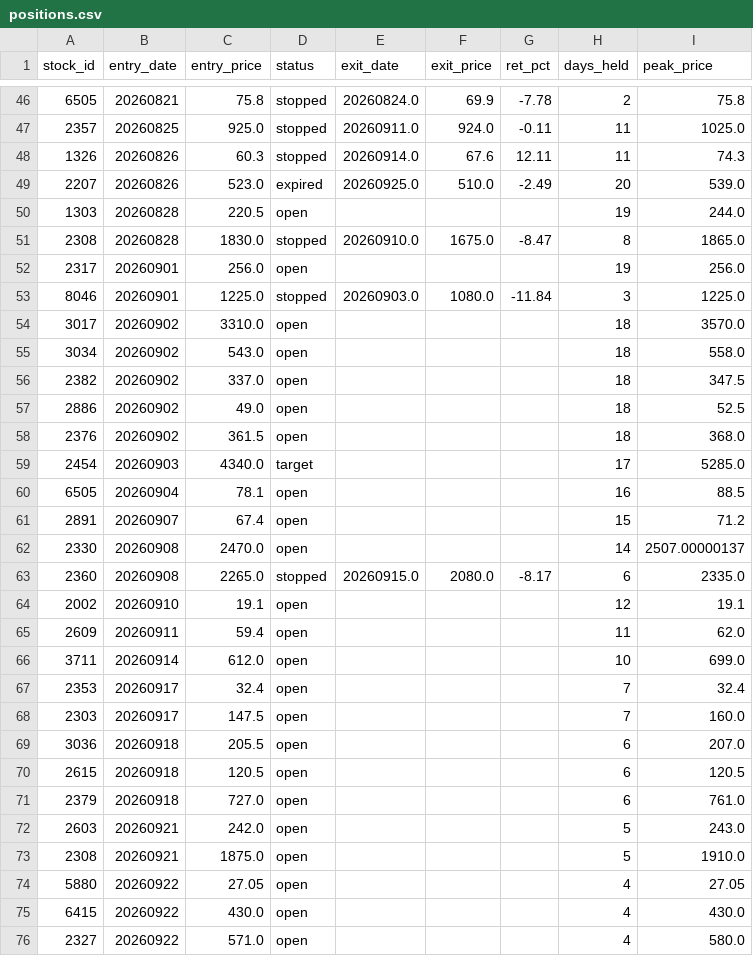
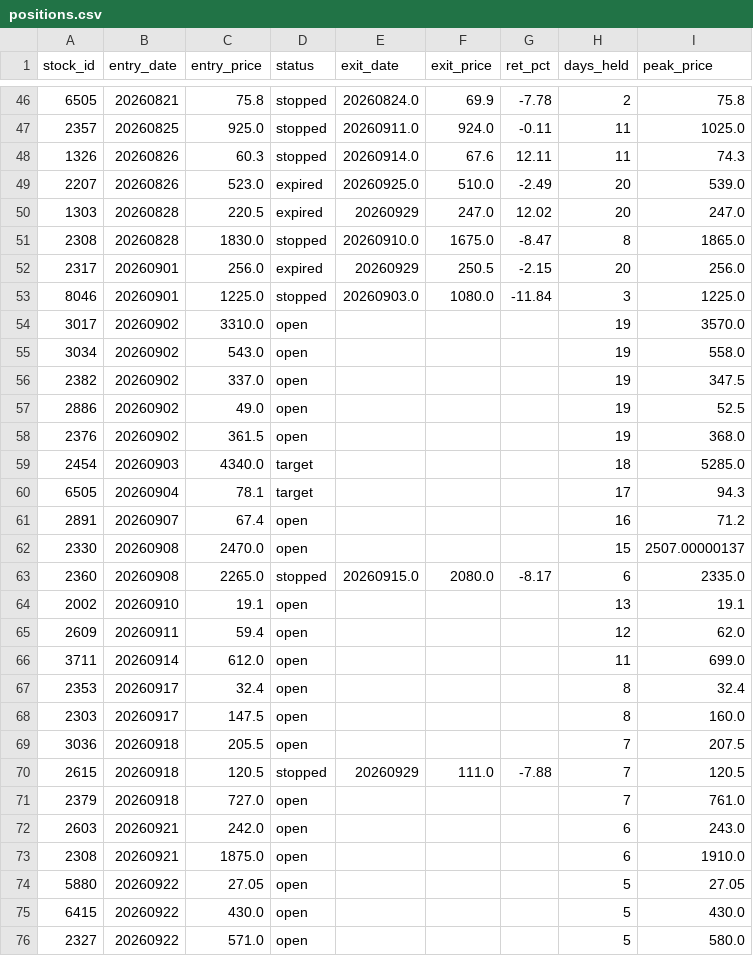
Before and after one commit to smile2201/quant_tw, a CSV file: results/positions.csv, drawn as a sheet; only a part is shown, gaps mark what is left out; the diff covers the shown part only.

```diff
--- a/results/positions.csv
+++ b/results/positions.csv
@@ -49,28 +49,28 @@
 2207,20260826,523.0,expired,20260925.0,510.0,-2.49,20,539.0
-1303,20260828,220.5,open,,,,19,244.0
+1303,20260828,220.5,expired,20260929,247.0,12.02,20,247.0
 2308,20260828,1830.0,stopped,20260910.0,1675.0,-8.47,8,1865.0
-2317,20260901,256.0,open,,,,19,256.0
+2317,20260901,256.0,expired,20260929,250.5,-2.15,20,256.0
 8046,20260901,1225.0,stopped,20260903.0,1080.0,-11.84,3,1225.0
-3017,20260902,3310.0,open,,,,18,3570.0
-3034,20260902,543.0,open,,,,18,558.0
-2382,20260902,337.0,open,,,,18,347.5
-2886,20260902,49.0,open,,,,18,52.5
-2376,20260902,361.5,open,,,,18,368.0
-2454,20260903,4340.0,target,,,,17,5285.0
-6505,20260904,78.1,open,,,,16,88.5
-2891,20260907,67.4,open,,,,15,71.2
-2330,20260908,2470.0,open,,,,14,2507.00000137
+3017,20260902,3310.0,open,,,,19,3570.0
+3034,20260902,543.0,open,,,,19,558.0
+2382,20260902,337.0,open,,,,19,347.5
+2886,20260902,49.0,open,,,,19,52.5
+2376,20260902,361.5,open,,,,19,368.0
+2454,20260903,4340.0,target,,,,18,5285.0
+6505,20260904,78.1,target,,,,17,94.3
+2891,20260907,67.4,open,,,,16,71.2
+2330,20260908,2470.0,open,,,,15,2507.00000137
 2360,20260908,2265.0,stopped,20260915.0,2080.0,-8.17,6,2335.0
-2002,20260910,19.1,open,,,,12,19.1
-2609,20260911,59.4,open,,,,11,62.0
-3711,20260914,612.0,open,,,,10,699.0
-2353,20260917,32.4,open,,,,7,32.4
-2303,20260917,147.5,open,,,,7,160.0
-3036,20260918,205.5,open,,,,6,207.0
-2615,20260918,120.5,open,,,,6,120.5
-2379,20260918,727.0,open,,,,6,761.0
-2603,20260921,242.0,open,,,,5,243.0
-2308,20260921,1875.0,open,,,,5,1910.0
-5880,20260922,27.05,open,,,,4,27.05
-6415,20260922,430.0,open,,,,4,430.0
-2327,20260922,571.0,open,,,,4,580.0
+2002,20260910,19.1,open,,,,13,19.1
+2609,20260911,59.4,open,,,,12,62.0
+3711,20260914,612.0,open,,,,11,699.0
+2353,20260917,32.4,open,,,,8,32.4
+2303,20260917,147.5,open,,,,8,160.0
+3036,20260918,205.5,open,,,,7,207.5
+2615,20260918,120.5,stopped,20260929,111.0,-7.88,7,120.5
+2379,20260918,727.0,open,,,,7,761.0
+2603,20260921,242.0,open,,,,6,243.0
+2308,20260921,1875.0,open,,,,6,1910.0
+5880,20260922,27.05,open,,,,5,27.05
+6415,20260922,430.0,open,,,,5,430.0
+2327,20260922,571.0,open,,,,5,580.0
```
Also changed, not shown: 5 edited cells elsewhere in this file, 2 other files.
